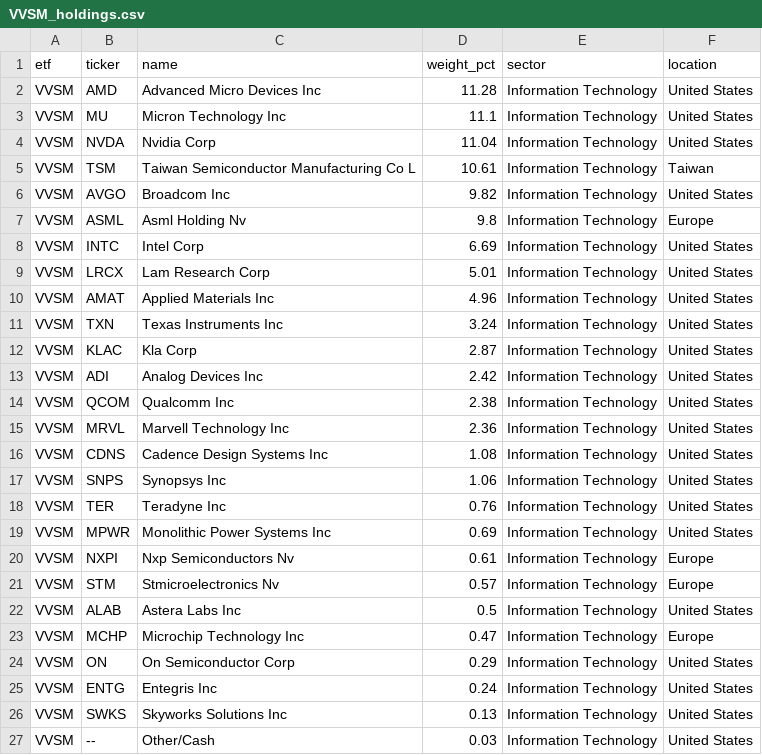
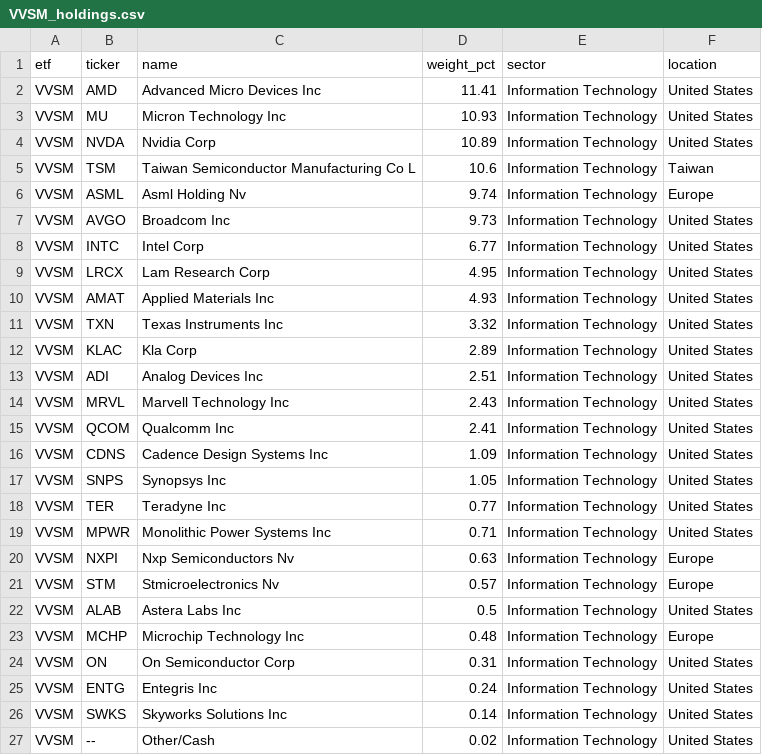
Before and after one commit to AndyOPDev/portfolio-tracker, a CSV file: data/holdings/VVSM_holdings.csv, drawn as a sheet.

```diff
--- a/data/holdings/VVSM_holdings.csv
+++ b/data/holdings/VVSM_holdings.csv
@@ -1,27 +1,27 @@
 etf,ticker,name,weight_pct,sector,location
-VVSM,AMD,Advanced Micro Devices Inc,11.28,Information Technology,United States
-VVSM,MU,Micron Technology Inc,11.1,Information Technology,United States
-VVSM,NVDA,Nvidia Corp,11.04,Information Technology,United States
-VVSM,TSM,Taiwan Semiconductor Manufacturing Co L,10.61,Information Technology,Taiwan
-VVSM,AVGO,Broadcom Inc,9.82,Information Technology,United States
-VVSM,ASML,Asml Holding Nv,9.8,Information Technology,Europe
-VVSM,INTC,Intel Corp,6.69,Information Technology,United States
-VVSM,LRCX,Lam Research Corp,5.01,Information Technology,United States
-VVSM,AMAT,Applied Materials Inc,4.96,Information Technology,United States
-VVSM,TXN,Texas Instruments Inc,3.24,Information Technology,United States
-VVSM,KLAC,Kla Corp,2.87,Information Technology,United States
-VVSM,ADI,Analog Devices Inc,2.42,Information Technology,United States
-VVSM,QCOM,Qualcomm Inc,2.38,Information Technology,United States
-VVSM,MRVL,Marvell Technology Inc,2.36,Information Technology,United States
-VVSM,CDNS,Cadence Design Systems Inc,1.08,Information Technology,United States
-VVSM,SNPS,Synopsys Inc,1.06,Information Technology,United States
-VVSM,TER,Teradyne Inc,0.76,Information Technology,United States
-VVSM,MPWR,Monolithic Power Systems Inc,0.69,Information Technology,United States
-VVSM,NXPI,Nxp Semiconductors Nv,0.61,Information Technology,Europe
+VVSM,AMD,Advanced Micro Devices Inc,11.41,Information Technology,United States
+VVSM,MU,Micron Technology Inc,10.93,Information Technology,United States
+VVSM,NVDA,Nvidia Corp,10.89,Information Technology,United States
+VVSM,TSM,Taiwan Semiconductor Manufacturing Co L,10.6,Information Technology,Taiwan
+VVSM,ASML,Asml Holding Nv,9.74,Information Technology,Europe
+VVSM,AVGO,Broadcom Inc,9.73,Information Technology,United States
+VVSM,INTC,Intel Corp,6.77,Information Technology,United States
+VVSM,LRCX,Lam Research Corp,4.95,Information Technology,United States
+VVSM,AMAT,Applied Materials Inc,4.93,Information Technology,United States
+VVSM,TXN,Texas Instruments Inc,3.32,Information Technology,United States
+VVSM,KLAC,Kla Corp,2.89,Information Technology,United States
+VVSM,ADI,Analog Devices Inc,2.51,Information Technology,United States
+VVSM,MRVL,Marvell Technology Inc,2.43,Information Technology,United States
+VVSM,QCOM,Qualcomm Inc,2.41,Information Technology,United States
+VVSM,CDNS,Cadence Design Systems Inc,1.09,Information Technology,United States
+VVSM,SNPS,Synopsys Inc,1.05,Information Technology,United States
+VVSM,TER,Teradyne Inc,0.77,Information Technology,United States
+VVSM,MPWR,Monolithic Power Systems Inc,0.71,Information Technology,United States
+VVSM,NXPI,Nxp Semiconductors Nv,0.63,Information Technology,Europe
 VVSM,STM,Stmicroelectronics Nv,0.57,Information Technology,Europe
 VVSM,ALAB,Astera Labs Inc,0.5,Information Technology,United States
-VVSM,MCHP,Microchip Technology Inc,0.47,Information Technology,Europe
-VVSM,ON,On Semiconductor Corp,0.29,Information Technology,United States
+VVSM,MCHP,Microchip Technology Inc,0.48,Information Technology,Europe
+VVSM,ON,On Semiconductor Corp,0.31,Information Technology,United States
 VVSM,ENTG,Entegris Inc,0.24,Information Technology,United States
-VVSM,SWKS,Skyworks Solutions Inc,0.13,Information Technology,United States
-VVSM,--,Other/Cash,0.03,Information Technology,United States
+VVSM,SWKS,Skyworks Solutions Inc,0.14,Information Technology,United States
+VVSM,--,Other/Cash,0.02,Information Technology,United States
```
Also changed, not shown: data/holdings/XNAS_holdings.csv, 4 other files.
